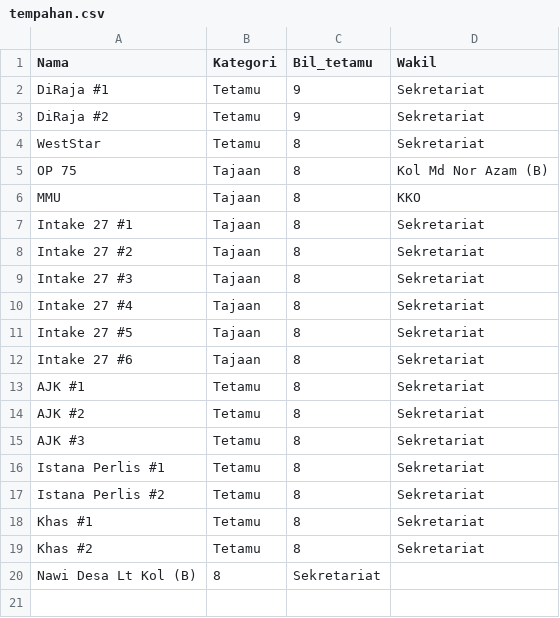
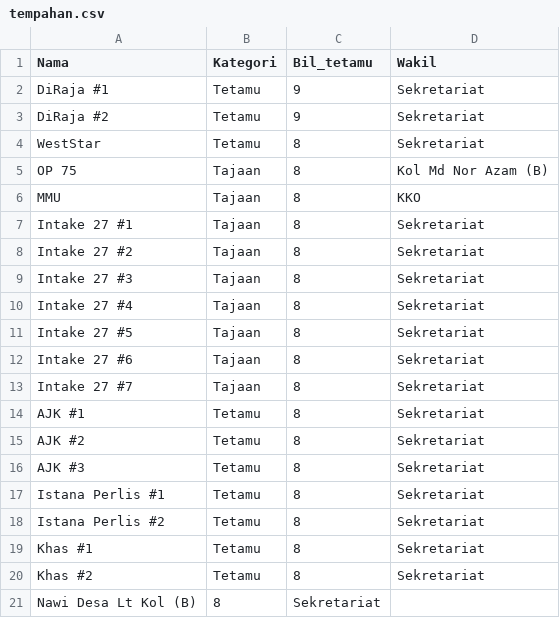
Before and after one commit to hamdanyc/mmmr, a CSV file: tempahan.csv, drawn as a sheet; the diff names each change by its address in the sheet, - before the commit and + after, or states it on an @@ line.

Commit message:
Add files via upload

```diff
--- a/tempahan.csv
+++ b/tempahan.csv
+row 13: Intake 27 #7 | Tajaan | 8 | Sekretariat
```
